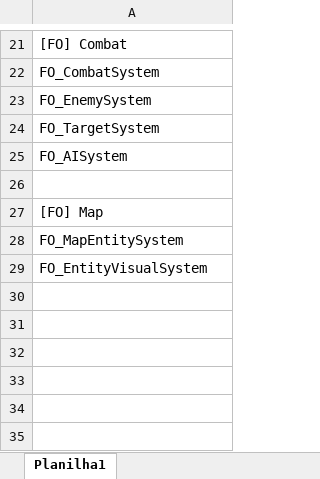
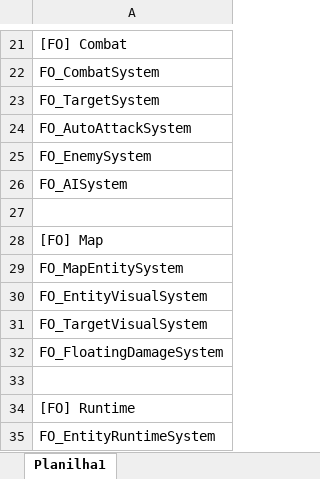
Before and after one commit to CaioJuan2910/Fields-Online_PRD, an Excel workbook: Projeto/Docs/Scripts.xlsx, sheet Planilha1, drawn as a sheet; only a part is shown, gaps mark what is left out; values as stored, in another font and other column widths than the file's, no borders; the diff names each change by its address in the sheet, - before the commit and + after, or states it on an @@ line.

```diff
--- a/Projeto/Docs/Scripts.xlsx (sheet Planilha1)
+++ b/Projeto/Docs/Scripts.xlsx (sheet Planilha1)
-row 24: FO_TargetSystem
+row 23: FO_TargetSystem
+row 24: FO_AutoAttackSystem
+row 31: FO_TargetVisualSystem
+row 32: FO_FloatingDamageSystem
+row 33: (empty)
+row 34: [FO] Runtime
+row 35: FO_EntityRuntimeSystem
```
Also changed, not shown: 28 other files.
